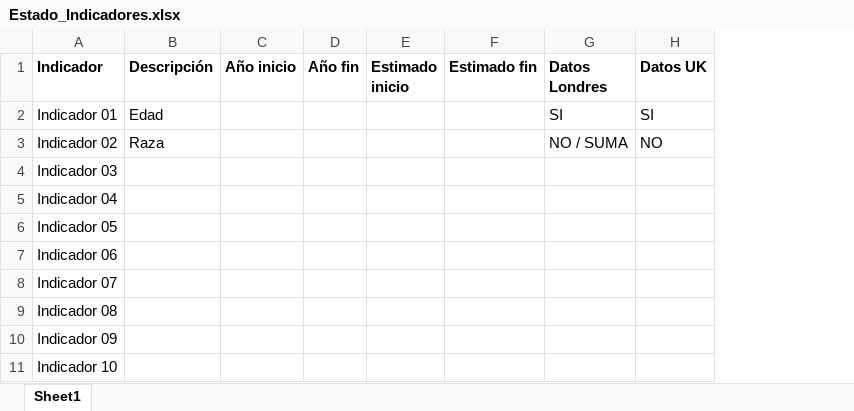
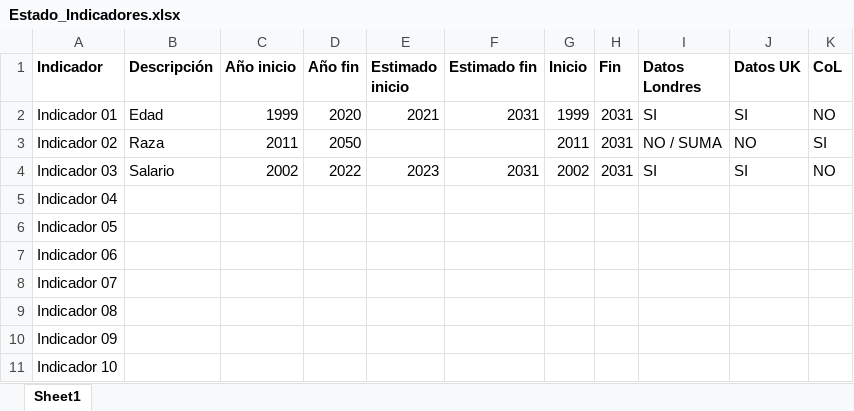
Before and after one commit to jgoncasu/UOC_TFM, an Excel workbook: Estado_Indicadores.xlsx, sheet Sheet1, drawn as a sheet; values as stored, in another font and other column widths than the file's, no borders; addresses are those after the commit; the diff names each change by its address in the sheet, - before the commit and + after, or states it on an @@ line.

Commit message:
Carga indicador 3 - Empleo

```diff
--- a/Estado_Indicadores.xlsx (sheet Sheet1)
+++ b/Estado_Indicadores.xlsx (sheet Sheet1)
+column G (Inicio), rows 2-4: 1999 | 2011 | 2002
+column H (Fin), rows 2-4: all 2031
+column K (CoL), rows 2-4: NO | SI | NO
-C2 (Año inicio): (empty)
+C2 (Año inicio): 1999
-D2 (Año fin): (empty)
+D2 (Año fin): 2020
-E2 (Estimado inicio): (empty)
+E2 (Estimado inicio): 2021
-F2 (Estimado fin): (empty)
+F2 (Estimado fin): 2031
-C3 (Año inicio): (empty)
+C3 (Año inicio): 2011
-D3 (Año fin): (empty)
+D3 (Año fin): 2050
-B4 (Descripción): (empty)
+B4 (Descripción): Salario
-C4 (Año inicio): (empty)
+C4 (Año inicio): 2002
-D4 (Año fin): (empty)
+D4 (Año fin): 2022
-E4 (Estimado inicio): (empty)
+E4 (Estimado inicio): 2023
-F4 (Estimado fin): (empty)
+F4 (Estimado fin): 2031
-I4 (Datos Londres): (empty)
+I4 (Datos Londres): SI
-J4 (Datos UK): (empty)
+J4 (Datos UK): SI
```
Also changed, not shown: 3 other files.
